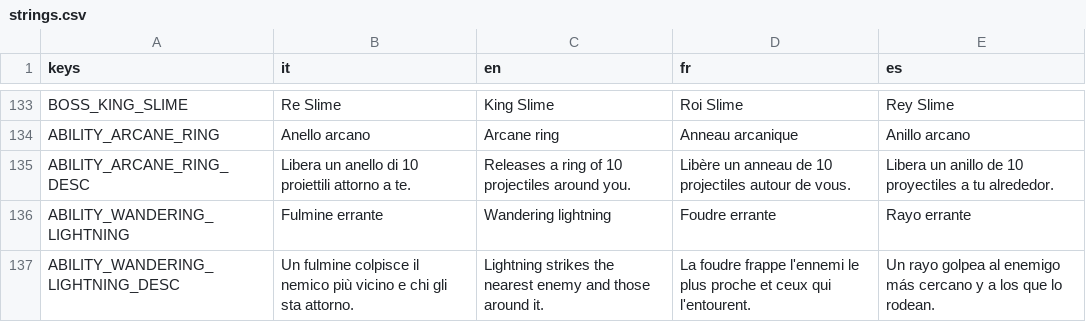
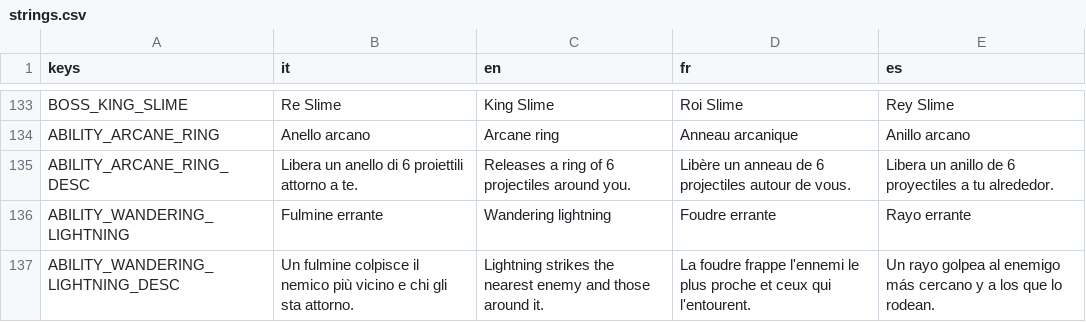
Before and after one commit to danieleadelfio/Wanderloot, a CSV file: data/i18n/strings.csv, drawn as a sheet; only a part is shown, gaps mark what is left out.

```diff
--- a/data/i18n/strings.csv
+++ b/data/i18n/strings.csv
@@ -134,3 +134,3 @@ BOSS_KING_SLIME,Re Slime,King Slime,Roi Slime,Rey Slime
 ABILITY_ARCANE_RING,Anello arcano,Arcane ring,Anneau arcanique,Anillo arcano
-ABILITY_ARCANE_RING_DESC,Libera un anello di 10 proiettili attorno a te.,Releases a ring of 10 projectiles around you.,Libère un anneau de 10 projectiles autour de vous.,Libera un anillo de 10 proyectiles a tu alrededor.
+ABILITY_ARCANE_RING_DESC,Libera un anello di 6 proiettili attorno a te.,Releases a ring of 6 projectiles around you.,Libère un anneau de 6 projectiles autour de vous.,Libera un anillo de 6 proyectiles a tu alrededor.
 ABILITY_WANDERING_LIGHTNING,Fulmine errante,Wandering lightning,Foudre errante,Rayo errante
```
Also changed, not shown: 2 other files.
